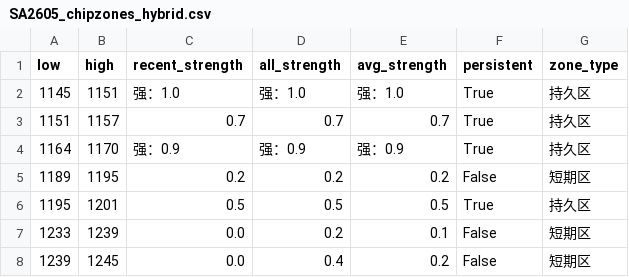
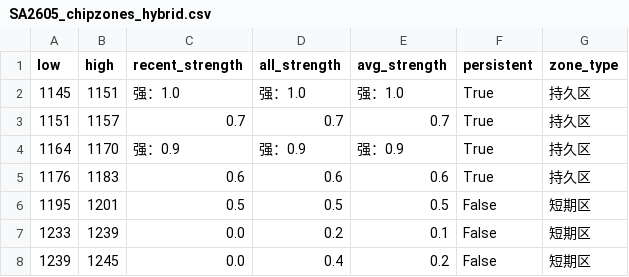
Before and after one commit to CMUJIN/trading, a CSV file: docs/SA2605/SA2605_chipzones_hybrid.csv, drawn as a sheet.

```diff
--- a/docs/SA2605/SA2605_chipzones_hybrid.csv
+++ b/docs/SA2605/SA2605_chipzones_hybrid.csv
@@ -4,4 +4,4 @@
 1164,1170,强：0.9,强：0.9,强：0.9,True,持久区
-1189,1195,0.2,0.2,0.2,False,短期区
-1195,1201,0.5,0.5,0.5,True,持久区
+1176,1183,0.6,0.6,0.6,True,持久区
+1195,1201,0.5,0.5,0.5,False,短期区
 1233,1239,0.0,0.2,0.1,False,短期区
```
Also changed, not shown: 9 other files.
